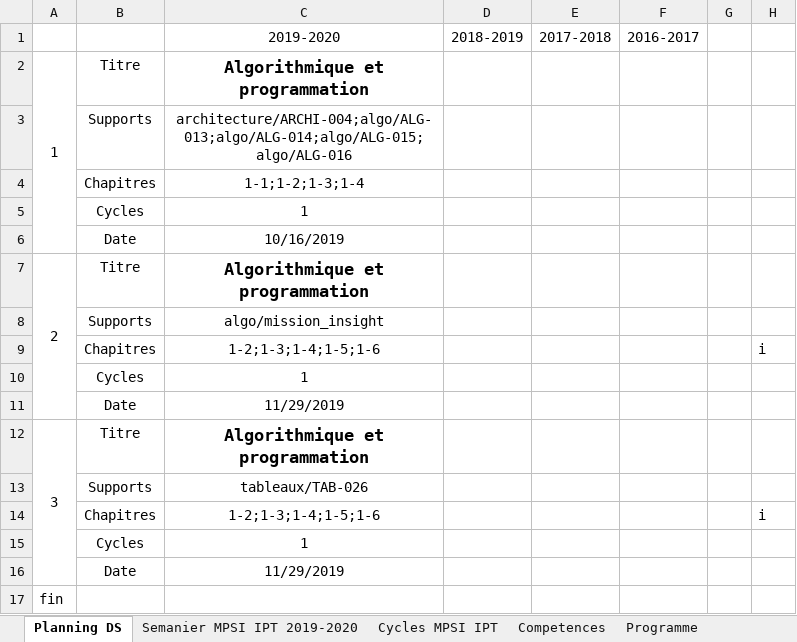
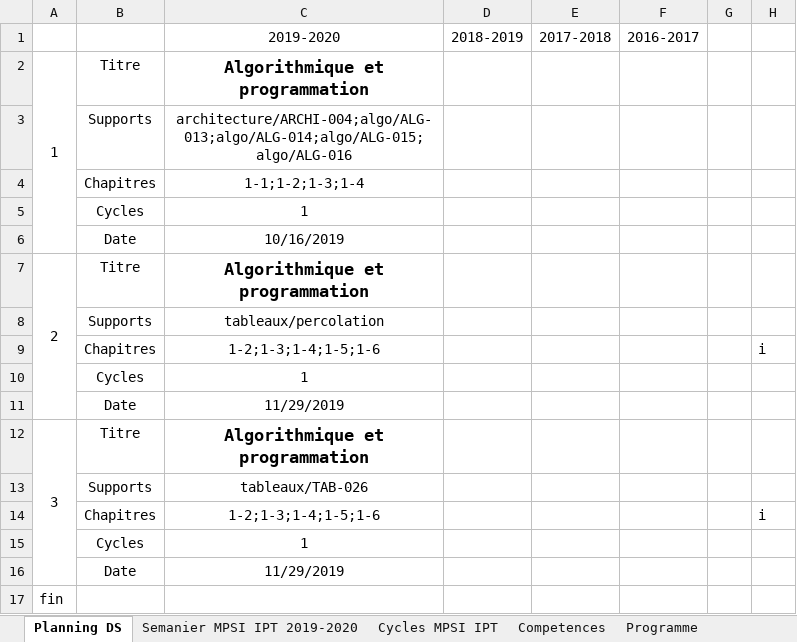
Before and after one commit to xpessoles/Informatique_MPSI, an Excel workbook: progression_2019_2020_IPT_MPSI.xlsx, sheet Planning DS, drawn as a sheet; values as stored, in another font and other column widths than the file's, no borders; the diff names each change by its address in the sheet, - before the commit and + after, or states it on an @@ line.

```diff
--- a/progression_2019_2020_IPT_MPSI.xlsx (sheet Planning DS)
+++ b/progression_2019_2020_IPT_MPSI.xlsx (sheet Planning DS)
-C8: algo/mission_insight
+C8: tableaux/percolation
```
Also changed, not shown: sheet Semanier MPSI IPT 2019-2020, inventaire_exos.xlsx, mpsi2_TP.xlsx, 52 other files.
